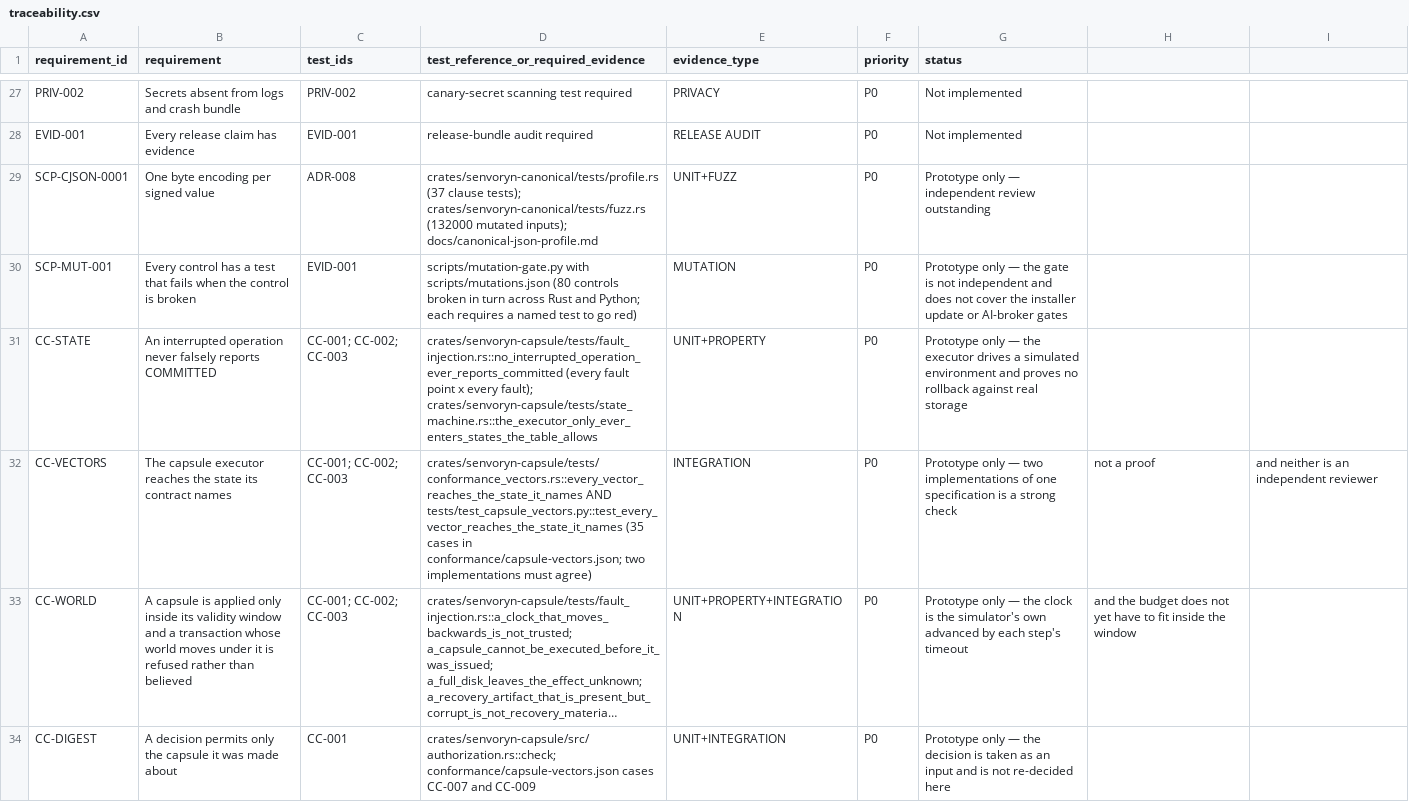
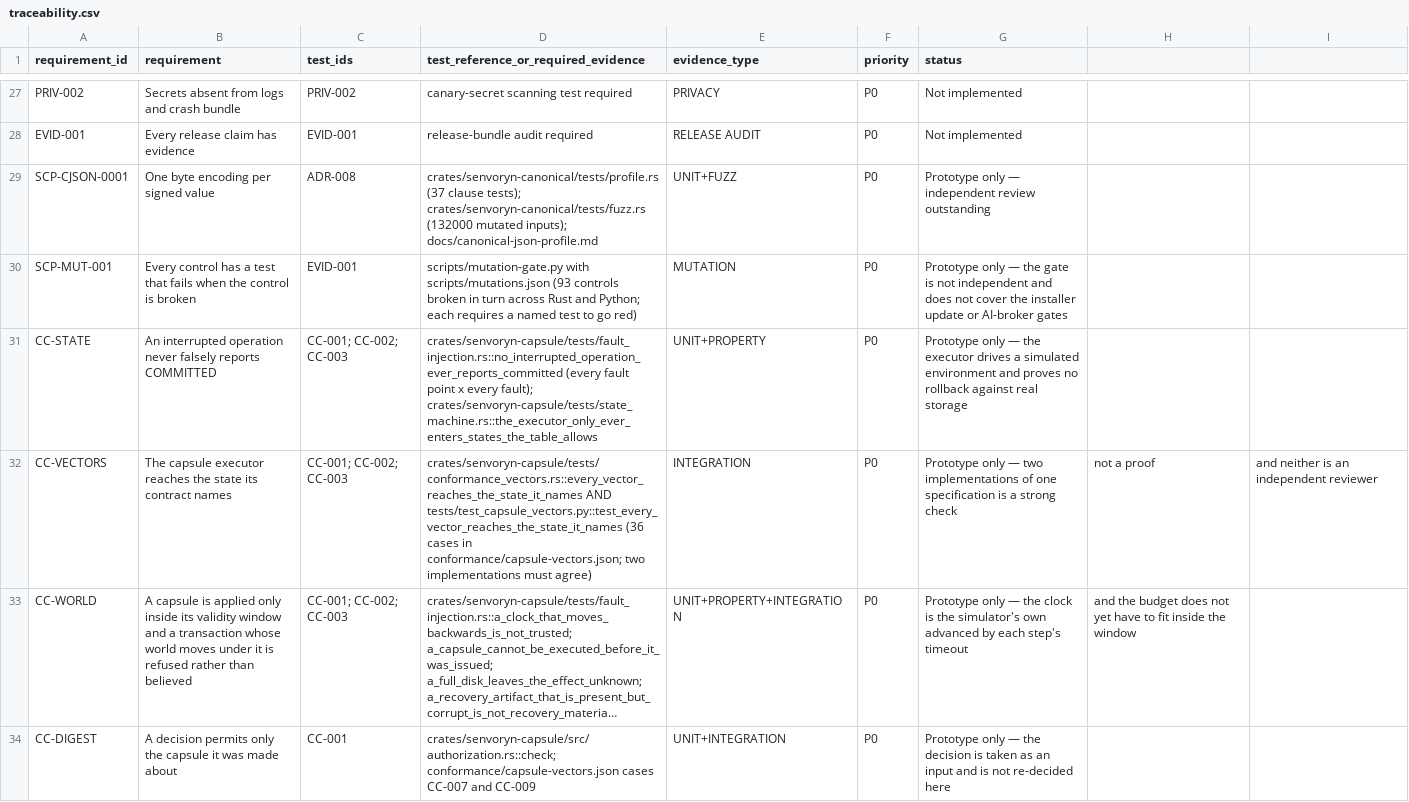
Before and after one commit to johalputt/SENVORYN-OS, a CSV file: evidence/traceability.csv, drawn as a sheet; only a part is shown, gaps mark what is left out; long unchanged cells end in …; the diff names each change by its address in the sheet, - before the commit and + after, or states it on an @@ line.

Commit message:
feat(capsule): the budget must fit inside the capsule's own window
A capsule says the plan takes at most budget.duration_ms, and it says it
is only valid until expires_at. A plan whose own bound outlasts its own
window cannot finish inside the authority it was issued under, so the
capsule contradicts itself -- and a capsule that contradicts itself is
refused at validation, where the operator finds out before anything is
staged.

The check also exposed a latent flaw in the expiry vector, which relied on
a capsule that contradicted itself: the window now closes because the
plan starts late inside a window the capsule is entitled to, which is what
a capsule that waited in a queue looks like.

ADR-016 records the four rules that reconcile the registry's per-operation
limits with the capsule's plan-wide budget. Each rule has a test of its
own: three of them were pointed at one test that exercised only two, and
the mutation gate reported the third as untested, correctly.

```diff
--- a/evidence/traceability.csv
+++ b/evidence/traceability.csv
-D30: …with scripts/mutations.json (80 controls broken…
+D30: …with scripts/mutations.json (93 controls broken…
-D32: …AND tests/test_capsule_vectors.py::test_every_vector_reaches_the_state_it_names (35 cases in…
+D32: …AND tests/test_capsule_vectors.py::test_every_vector_reaches_the_state_it_names (36 cases in…
```
Also changed, not shown: 16 other files.
